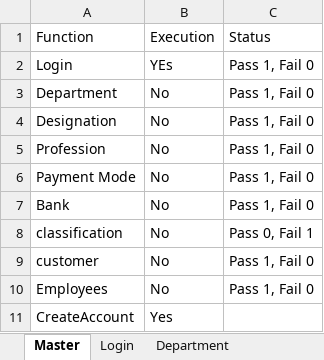
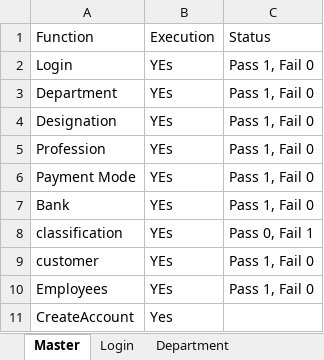
Before and after one commit to Deebica87/LogimaxQA, an Excel workbook: log.xlsx, sheet Master, drawn as a sheet; values as stored, in another font and other column widths than the file's, no borders; the diff names each change by its address in the sheet, - before the commit and + after, or states it on an @@ line.

```diff
--- a/log.xlsx (sheet Master)
+++ b/log.xlsx (sheet Master)
-B3:B10: No
+B3:B10: YEs
```
Also changed, not shown: other sheet tabs, 2 other files.
